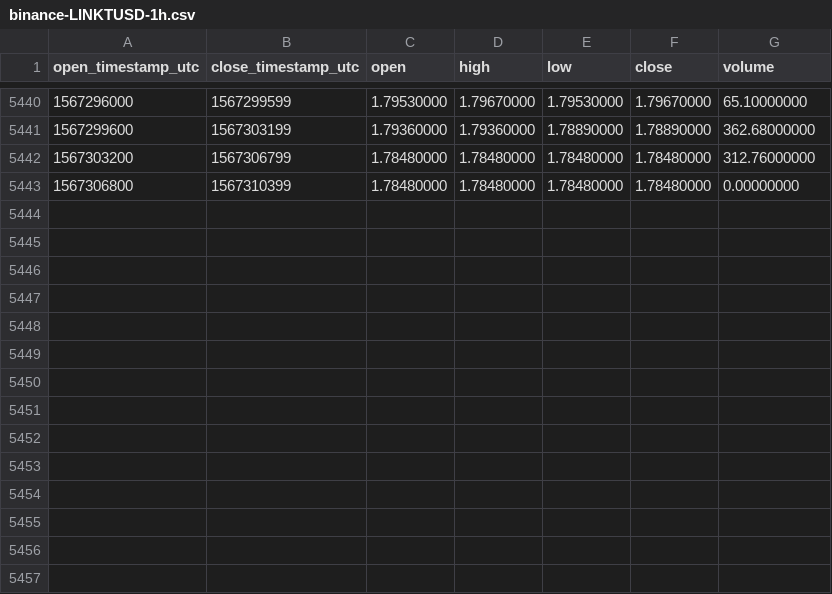
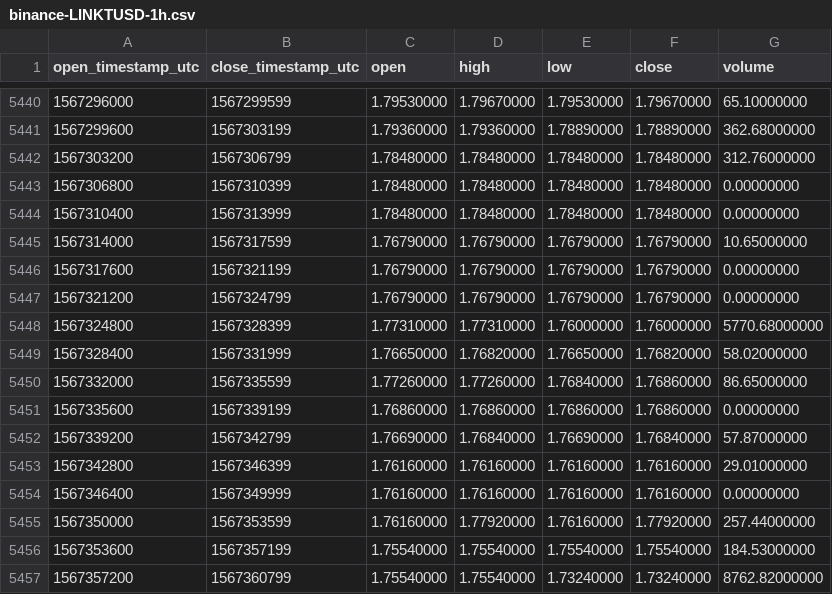
Before and after one commit to cryptobigbro/binance-LINKTUSD, a CSV file: binance-LINKTUSD-1h.csv, drawn as a sheet; only a part is shown, gaps mark what is left out; the diff names each change by its address in the sheet, - before the commit and + after, or states it on an @@ line.

Commit message:
Update OHLCV data.

```diff
--- a/binance-LINKTUSD-1h.csv
+++ b/binance-LINKTUSD-1h.csv
+row 5444: 1567310400 | 1567313999 | 1.78480000 | 1.78480000 | 1.78480000 | 1.78480000 | 0.00000000
+row 5445: 1567314000 | 1567317599 | 1.76790000 | 1.76790000 | 1.76790000 | 1.76790000 | 10.65000000
+row 5446: 1567317600 | 1567321199 | 1.76790000 | 1.76790000 | 1.76790000 | 1.76790000 | 0.00000000
+row 5447: 1567321200 | 1567324799 | 1.76790000 | 1.76790000 | 1.76790000 | 1.76790000 | 0.00000000
+row 5448: 1567324800 | 1567328399 | 1.77310000 | 1.77310000 | 1.76000000 | 1.76000000 | 5770.68000000
+row 5449: 1567328400 | 1567331999 | 1.76650000 | 1.76820000 | 1.76650000 | 1.76820000 | 58.02000000
+row 5450: 1567332000 | 1567335599 | 1.77260000 | 1.77260000 | 1.76840000 | 1.76860000 | 86.65000000
+row 5451: 1567335600 | 1567339199 | 1.76860000 | 1.76860000 | 1.76860000 | 1.76860000 | 0.00000000
+row 5452: 1567339200 | 1567342799 | 1.76690000 | 1.76840000 | 1.76690000 | 1.76840000 | 57.87000000
+row 5453: 1567342800 | 1567346399 | 1.76160000 | 1.76160000 | 1.76160000 | 1.76160000 | 29.01000000
+row 5454: 1567346400 | 1567349999 | 1.76160000 | 1.76160000 | 1.76160000 | 1.76160000 | 0.00000000
+row 5455: 1567350000 | 1567353599 | 1.76160000 | 1.77920000 | 1.76160000 | 1.77920000 | 257.44000000
+row 5456: 1567353600 | 1567357199 | 1.75540000 | 1.75540000 | 1.75540000 | 1.75540000 | 184.53000000
+row 5457: 1567357200 | 1567360799 | 1.75540000 | 1.75540000 | 1.73240000 | 1.73240000 | 8762.82000000
```
